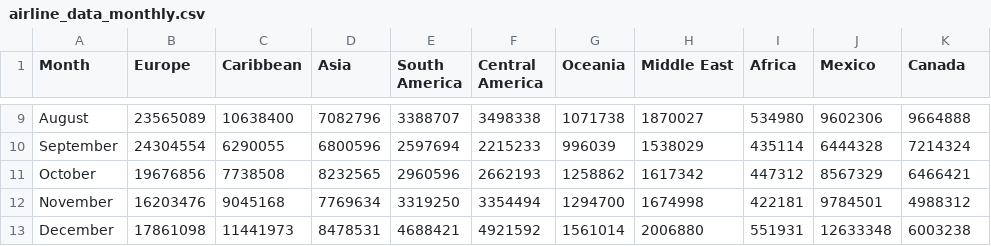
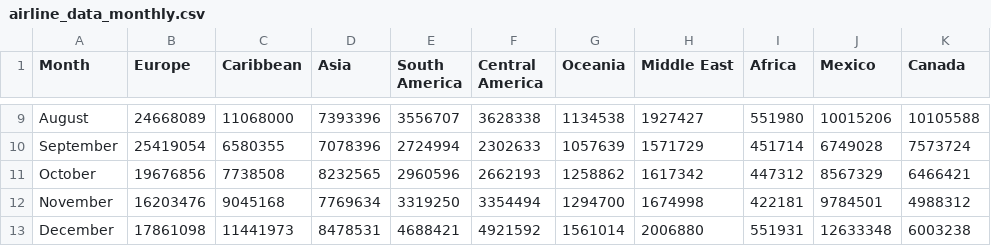
Before and after one commit to ejhagee/Project-One, a CSV file: airline data/airline_data_monthly.csv, drawn as a sheet; only a part is shown, gaps mark what is left out; the diff covers the shown part only; the diff names each change by its address in the sheet, - before the commit and + after, or states it on an @@ line.

```diff
--- a/airline data/airline_data_monthly.csv
+++ b/airline data/airline_data_monthly.csv
-B9 (Europe): 23565089
+B9 (Europe): 24668089
-C9 (Caribbean): 10638400
+C9 (Caribbean): 11068000
-D9 (Asia): 7082796
+D9 (Asia): 7393396
-E9 (South America): 3388707
+E9 (South America): 3556707
-F9 (Central America): 3498338
+F9 (Central America): 3628338
-G9 (Oceania): 1071738
+G9 (Oceania): 1134538
-H9 (Middle East): 1870027
+H9 (Middle East): 1927427
-I9 (Africa): 534980
+I9 (Africa): 551980
-J9 (Mexico): 9602306
+J9 (Mexico): 10015206
-K9 (Canada): 9664888
+K9 (Canada): 10105588
-B10 (Europe): 24304554
+B10 (Europe): 25419054
-C10 (Caribbean): 6290055
+C10 (Caribbean): 6580355
-D10 (Asia): 6800596
+D10 (Asia): 7078396
-E10 (South America): 2597694
+E10 (South America): 2724994
-F10 (Central America): 2215233
+F10 (Central America): 2302633
-G10 (Oceania): 996039
+G10 (Oceania): 1057639
-H10 (Middle East): 1538029
+H10 (Middle East): 1571729
-I10 (Africa): 435114
+I10 (Africa): 451714
-J10 (Mexico): 6444328
+J10 (Mexico): 6749028
-K10 (Canada): 7214324
+K10 (Canada): 7573724
```
Also changed, not shown: 30 edited cells elsewhere in this file, airline data/airline_totaled_yearly.csv, 8 other files.
